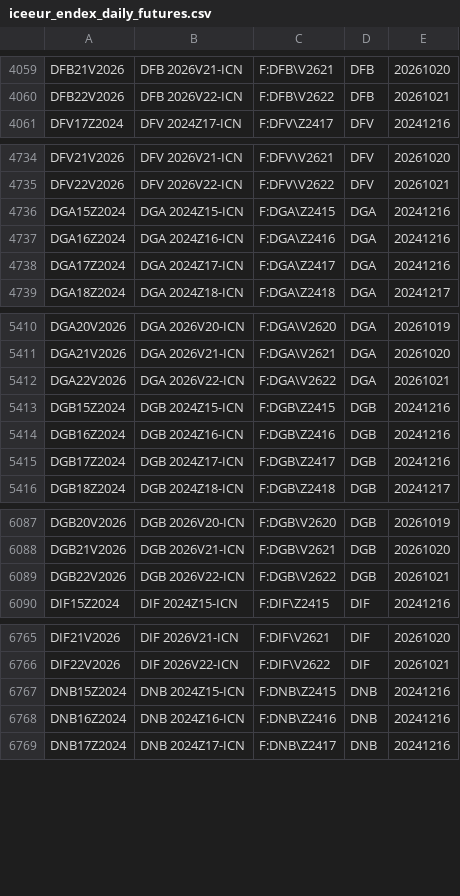
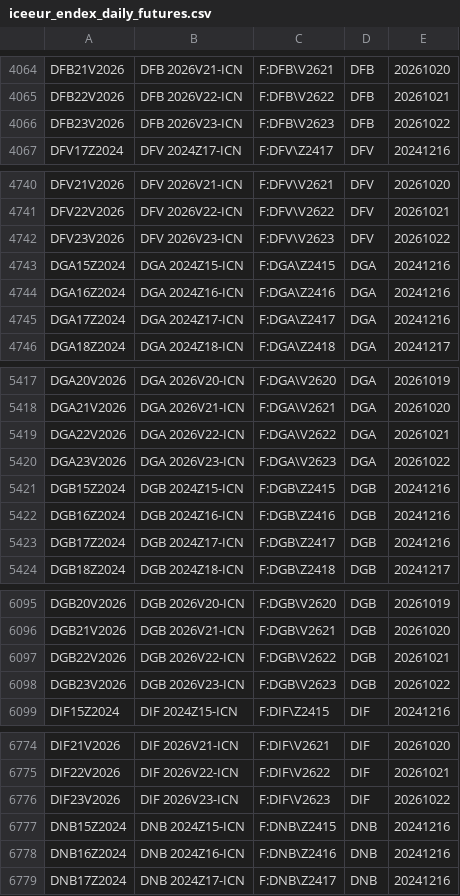
Before and after one commit to tradingview-dev/idc-expchains, a CSV file: expchains/iceeur_endex_daily_futures.csv, drawn as a sheet; only a part is shown, gaps mark what is left out; the diff covers the shown part only; the diff names each change by its address in the sheet, - before the commit and + after, or states it on an @@ line.

```diff
--- a/expchains/iceeur_endex_daily_futures.csv
+++ b/expchains/iceeur_endex_daily_futures.csv
+row 4066: DFB23V2026 | DFB 2026V23-ICN | F:DFB\V2623 | DFB | 20261022
+row 4742: DFV23V2026 | DFV 2026V23-ICN | F:DFV\V2623 | DFV | 20261022
+row 5420: DGA23V2026 | DGA 2026V23-ICN | F:DGA\V2623 | DGA | 20261022
+row 6098: DGB23V2026 | DGB 2026V23-ICN | F:DGB\V2623 | DGB | 20261022
+row 6776: DIF23V2026 | DIF 2026V23-ICN | F:DIF\V2623 | DIF | 20261022
```
Also changed, not shown: 14 added rows elsewhere in this file, expchains/dubai_futures.csv.
